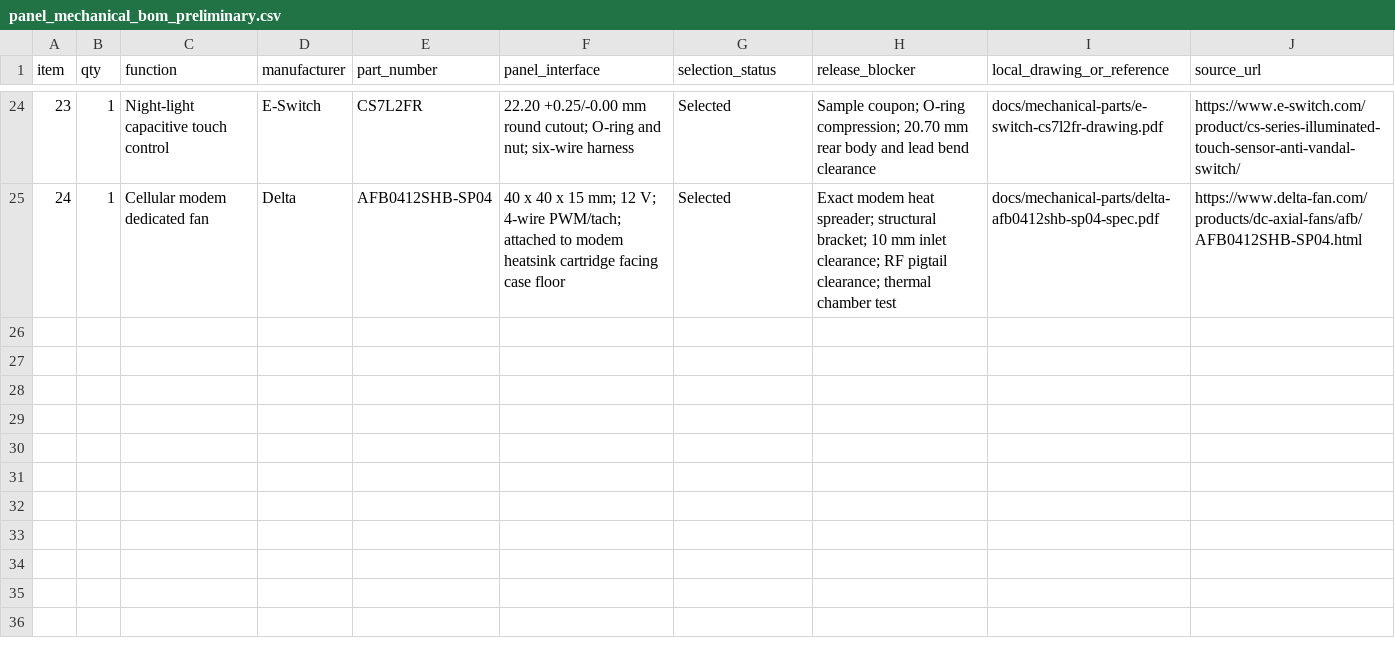
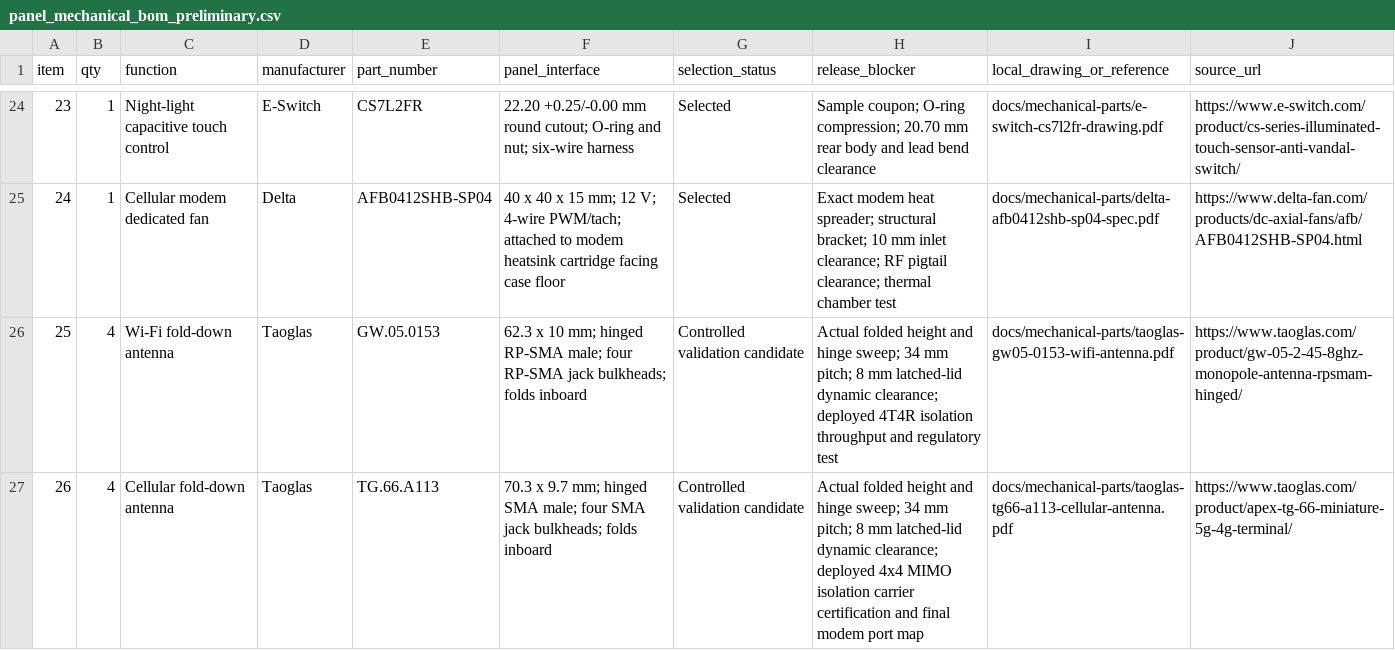
Before and after one commit to omaralabed/Radxa-CM5-PCB, a CSV file: docs/panel_mechanical_bom_preliminary.csv, drawn as a sheet; only a part is shown, gaps mark what is left out.

Commit message:
Revise RF transport for folded antennas

```diff
--- a/docs/panel_mechanical_bom_preliminary.csv
+++ b/docs/panel_mechanical_bom_preliminary.csv
@@ -25 +25,3 @@ item,qty,function,manufacturer,part_number,panel_interface,selection_status,rele
 24,1,Cellular modem dedicated fan,Delta,AFB0412SHB-SP04,"40 x 40 x 15 mm; 12 V; 4-wire PWM/tach; attached to modem heatsink cartridge facing case floor",Selected,"Exact modem heat spreader; structural bracket; 10 mm inlet clearance; RF pigtail clearance; thermal chamber test",docs/mechanical-parts/delta-afb0412shb-sp04-spec.pdf,https://www.delta-fan.com/products/dc-axial-fans/afb/AFB0412SHB-SP04.html
+25,4,Wi-Fi fold-down antenna,Taoglas,GW.05.0153,"62.3 x 10 mm; hinged RP-SMA male; four RP-SMA jack bulkheads; folds inboard",Controlled validation candidate,"Actual folded height and hinge sweep; 34 mm pitch; 8 mm latched-lid dynamic clearance; deployed 4T4R isolation throughput and regulatory test",docs/mechanical-parts/taoglas-gw05-0153-wifi-antenna.pdf,https://www.taoglas.com/product/gw-05-2-45-8ghz-monopole-antenna-rpsmam-hinged/
+26,4,Cellular fold-down antenna,Taoglas,TG.66.A113,"70.3 x 9.7 mm; hinged SMA male; four SMA jack bulkheads; folds inboard",Controlled validation candidate,"Actual folded height and hinge sweep; 34 mm pitch; 8 mm latched-lid dynamic clearance; deployed 4x4 MIMO isolation carrier certification and final modem port map",docs/mechanical-parts/taoglas-tg66-a113-cellular-antenna.pdf,https://www.taoglas.com/product/apex-tg-66-miniature-5g-4g-terminal/
```
Also changed, not shown: docs/mechanical-stack-budget-a2.csv, fabrication/mechanical-release/im2300-measurement-register.csv, 28 other files.
